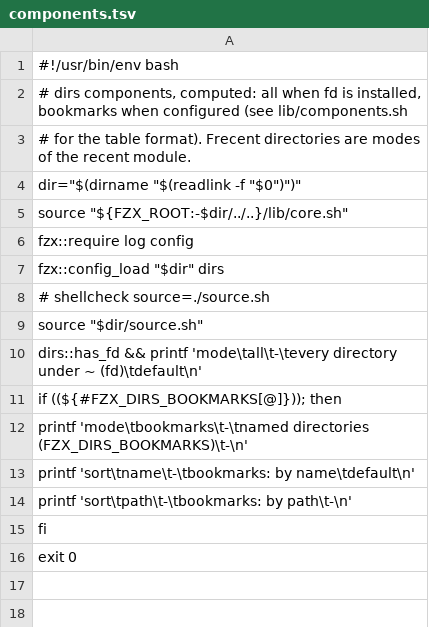
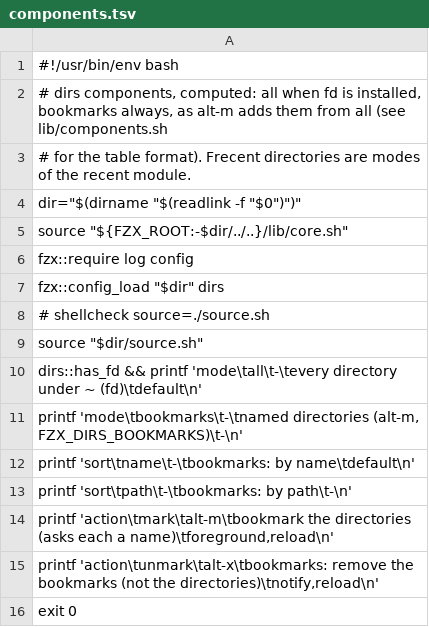
Before and after one commit to njhoffman/fzx, a TSV file: modules/dirs/components.tsv, drawn as a sheet; removed rows and columns are numbered as before the commit, all else as after; the diff names each change by its address in the sheet, - before the commit and + after, or states it on an @@ line.

```diff
--- a/modules/dirs/components.tsv
+++ b/modules/dirs/components.tsv
-A2: …installed, bookmarks when configured (see lib/components.sh
+A2: …installed, bookmarks always, as alt-m adds them from all (see lib/components.sh
-A11: if ((${#FZX_DIRS_BOOKMARKS[@]})); then
+A11: printf 'mode\tbookmarks\t-\tnamed directories (alt-m, FZX_DIRS_BOOKMARKS)\t-\n'
-row 12: printf 'mode\tbookmarks\t-\tnamed directories (FZX_DIRS_BOOKMARKS)\t-\n'
-A14: fi
+A14: printf 'action\tmark\talt-m\tbookmark the directories (asks each a name)\tforeground,reload\n'
+row 15: printf 'action\tunmark\talt-x\tbookmarks: remove the bookmarks (not the directories)\tnotify,reload\n'
```
Also changed, not shown: 9 other files.
